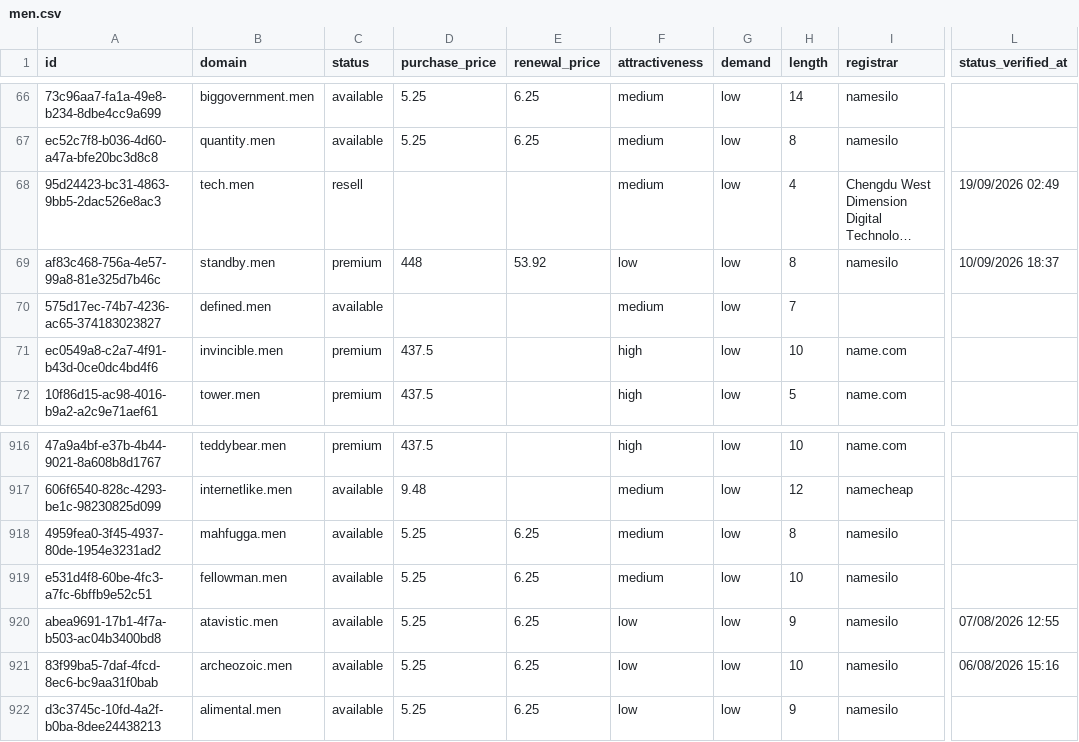
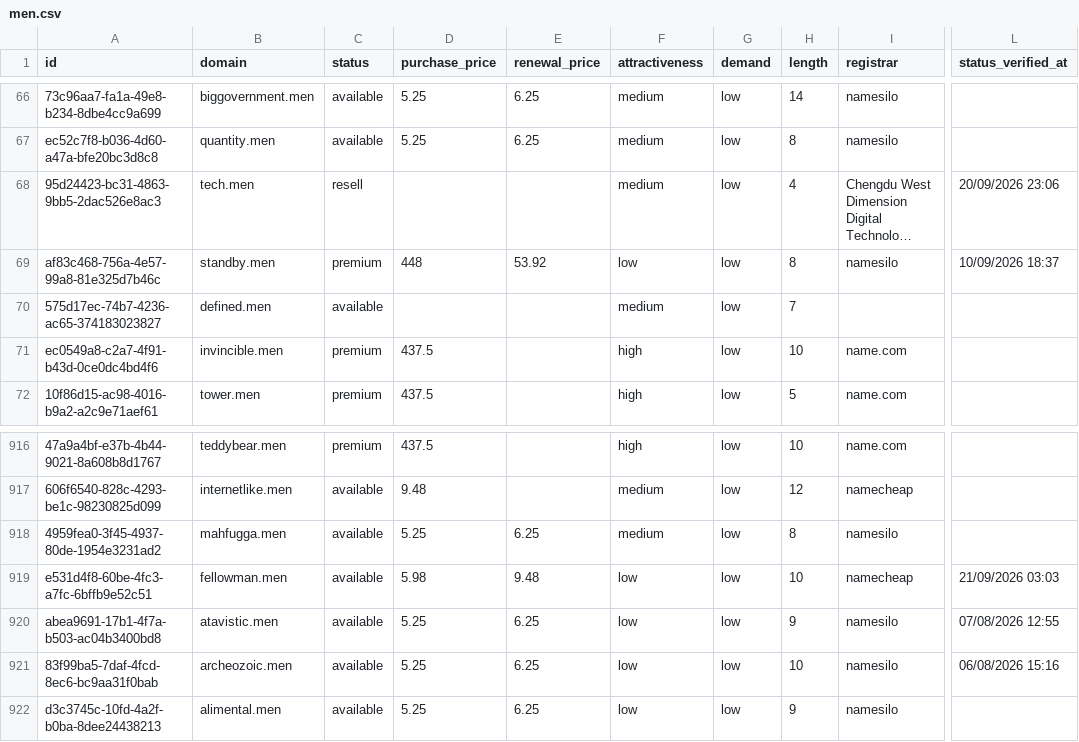
Before and after one commit to UniqueDomains/men-oneword-domains, a CSV file: men.csv, drawn as a sheet; only a part is shown, gaps mark what is left out; long unchanged cells end in …; the diff names each change by its address in the sheet, - before the commit and + after, or states it on an @@ line.

Commit message:
Domains update

```diff
--- a/men.csv
+++ b/men.csv
-L68 (status_verified_at): 19/09/2026 02:49
+L68 (status_verified_at): 20/09/2026 23:06
-D919 (purchase_price): 5.25
+D919 (purchase_price): 5.98
-E919 (renewal_price): 6.25
+E919 (renewal_price): 9.48
-F919 (attractiveness): medium
+F919 (attractiveness): low
-I919 (registrar): namesilo
+I919 (registrar): namecheap
-L919 (status_verified_at): (empty)
+L919 (status_verified_at): 21/09/2026 03:03
```
Also changed, not shown: 4 other files.
